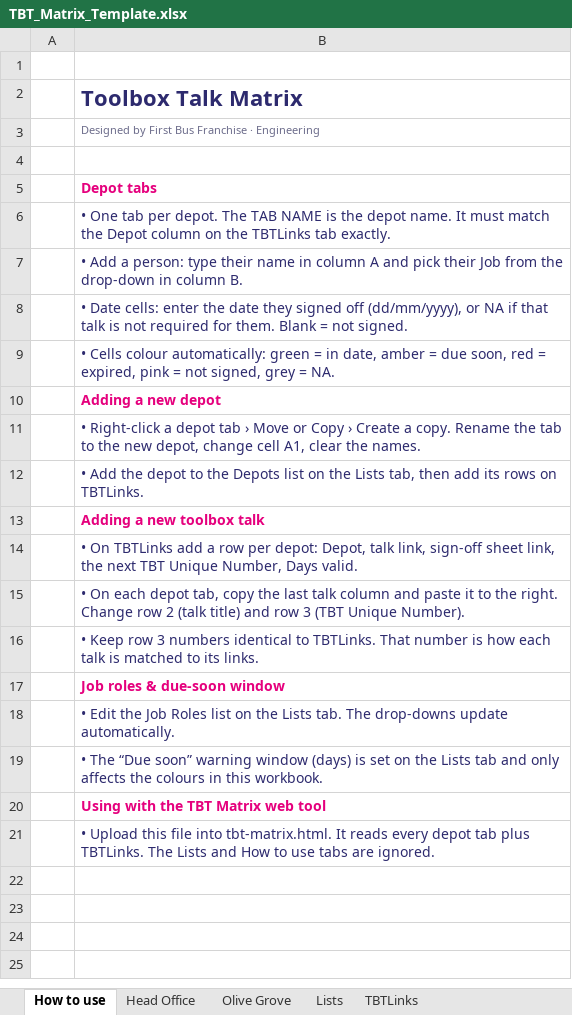
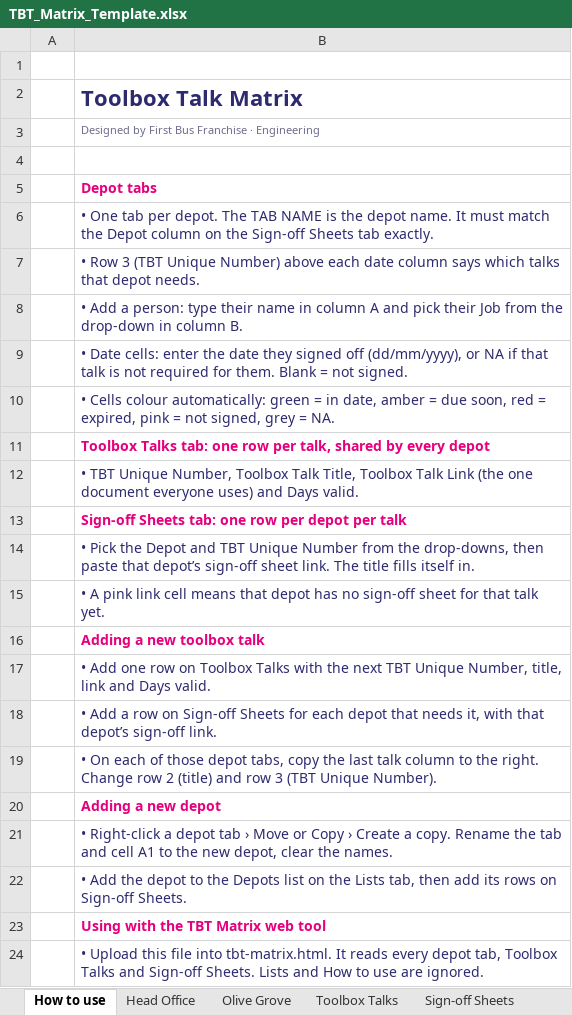
Before and after one commit to mybescotty/TBT-Matrix, an Excel workbook: TBT_Matrix_Template.xlsx, sheet How to use, drawn as a sheet; values as stored, in another font and other column widths than the file's, no borders; removed rows and columns are numbered as before the commit, all else as after; the diff names each change by its address in the sheet, - before the commit and + after, or states it on an @@ line.

```diff
--- a/TBT_Matrix_Template.xlsx (sheet How to use)
+++ b/TBT_Matrix_Template.xlsx (sheet How to use)
-sheet tab: TBTLinks
+sheet tab: Sign-off Sheets
+sheet tab: Toolbox Talks
-B6: …on the TBTLinks tab exactly.
+B6: …on the Sign-off Sheets tab exactly.
+row 7:  | • Row 3 (TBT Unique Number) above each date column says which talks that depot needs.
+row 11:  | Toolbox Talks tab: one row per talk, shared by every depot
+row 12:  | • TBT Unique Number, Toolbox Talk Title, Toolbox Talk Link (the one document everyone uses) and Days valid.
+row 13:  | Sign-off Sheets tab: one row per depot per talk
+row 14:  | • Pick the Depot and TBT Unique Number from the drop-downs, then paste that depot’s sign-off sheet link. The title fills itself in.
+row 15:  | • A pink link cell means that depot has no sign-off sheet for that talk yet.
@@ row 13 moved to row 16: Adding a new toolbox talk @@
+row 17:  | • Add one row on Toolbox Talks with the next TBT Unique Number, title, link and Days valid.
+row 18:  | • Add a row on Sign-off Sheets for each depot that needs it, with that depot’s sign-off link.
+row 19:  | • On each of those depot tabs, copy the last talk column to the right. Change row 2 (title) and row 3 (TBT Unique Number).
-B21: …the tab to the new depot, change cell A1, clear the…
+B21: …the tab and cell A1 to the new depot, clear the…
-B22: …rows on TBTLinks.
+B22: …rows on Sign-off Sheets.
-row 14:  | • On TBTLinks add a row per depot: Depot, talk link, sign-off sheet link, the next TBT Unique Number, Days valid.
-row 15:  | • On each depot tab, copy the last talk column and paste it to the right. Change row 2 (talk title) and row 3 (TBT Unique Number).
-row 16:  | • Keep row 3 numbers identical to TBTLinks. That number is how each talk is matched to its links.
-row 17:  | Job roles & due-soon window
-row 18:  | • Edit the Job Roles list on the Lists tab. The drop-downs update automatically.
-row 19:  | • The “Due soon” warning window (days) is set on the Lists tab and only affects the colours in this workbook.
-B24: …every depot tab plus TBTLinks. The Lists and How to use tabs are ignored.
+B24: …every depot tab, Toolbox Talks and Sign-off Sheets. Lists and How to use are ignored.
```
Also changed, not shown: sheet Sign-off Sheets, sheet Lists, other sheet tabs, 1 other file.
